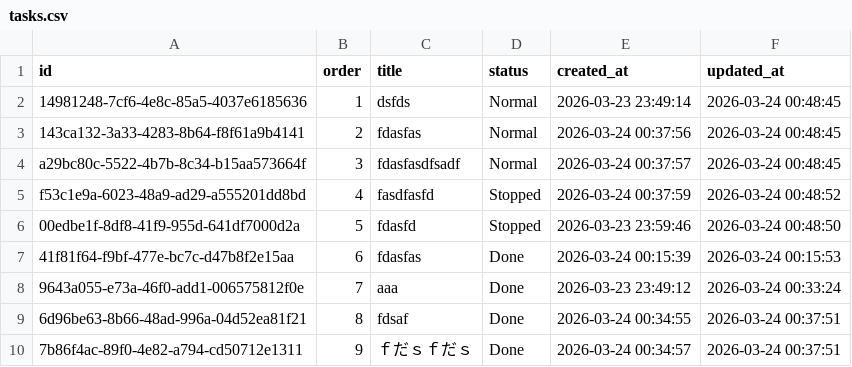
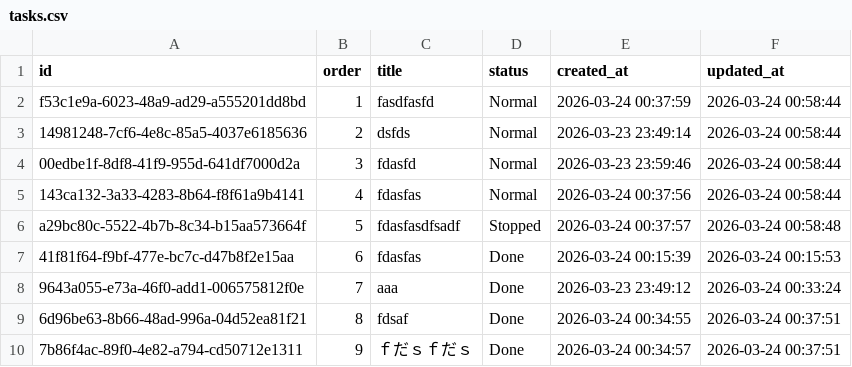
Before and after one commit to misoka36/focus-timer-v2, a CSV file: data/tasks.csv, drawn as a sheet.

```diff
--- a/data/tasks.csv
+++ b/data/tasks.csv
@@ -1,7 +1,7 @@
 "id","order","title","status","created_at","updated_at"
-"14981248-7cf6-4e8c-85a5-4037e6185636","1","dsfds","Normal","2026-03-23 23:49:14","2026-03-24 00:48:45"
-"143ca132-3a33-4283-8b64-f8f61a9b4141","2","fdasfas","Normal","2026-03-24 00:37:56","2026-03-24 00:48:45"
-"a29bc80c-5522-4b7b-8c34-b15aa573664f","3","fdasfasdfsadf","Normal","2026-03-24 00:37:57","2026-03-24 00:48:45"
-"f53c1e9a-6023-48a9-ad29-a555201dd8bd","4","fasdfasfd","Stopped","2026-03-24 00:37:59","2026-03-24 00:48:52"
-"00edbe1f-8df8-41f9-955d-641df7000d2a","5","fdasfd","Stopped","2026-03-23 23:59:46","2026-03-24 00:48:50"
+"f53c1e9a-6023-48a9-ad29-a555201dd8bd","1","fasdfasfd","Normal","2026-03-24 00:37:59","2026-03-24 00:58:44"
+"14981248-7cf6-4e8c-85a5-4037e6185636","2","dsfds","Normal","2026-03-23 23:49:14","2026-03-24 00:58:44"
+"00edbe1f-8df8-41f9-955d-641df7000d2a","3","fdasfd","Normal","2026-03-23 23:59:46","2026-03-24 00:58:44"
+"143ca132-3a33-4283-8b64-f8f61a9b4141","4","fdasfas","Normal","2026-03-24 00:37:56","2026-03-24 00:58:44"
+"a29bc80c-5522-4b7b-8c34-b15aa573664f","5","fdasfasdfsadf","Stopped","2026-03-24 00:37:57","2026-03-24 00:58:48"
 "41f81f64-f9bf-477e-bc7c-d47b8f2e15aa","6","fdasfas","Done","2026-03-24 00:15:39","2026-03-24 00:15:53"
```
Also changed, not shown: data/task_log.csv, 3 other files.
